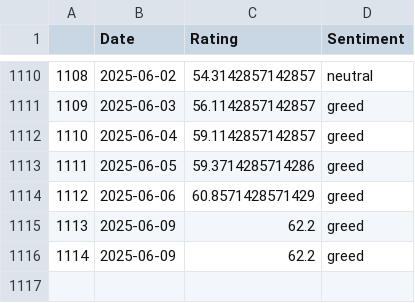
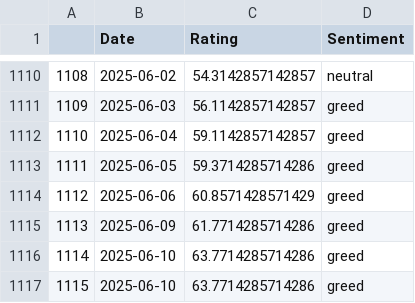
Before and after one commit to TRAVEL-GVM/Data, a CSV file: Data/Market Risk/df_greed_fear.csv, drawn as a sheet; only a part is shown, gaps mark what is left out.

```diff
--- a/Data/Market Risk/df_greed_fear.csv
+++ b/Data/Market Risk/df_greed_fear.csv
@@ -1114,3 +1114,4 @@
 1112,2025-06-06,60.8571428571429,greed
-1113,2025-06-09,62.2,greed
-1114,2025-06-09,62.2,greed
+1113,2025-06-09,61.7714285714286,greed
+1114,2025-06-10,63.7714285714286,greed
+1115,2025-06-10,63.7714285714286,greed
```
Also changed, not shown: Data/Market Risk/df_fx.csv, 1 other file.
